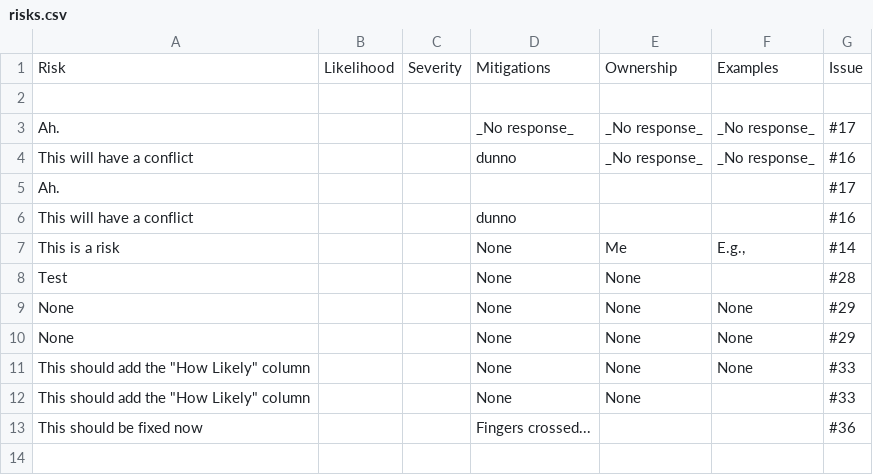
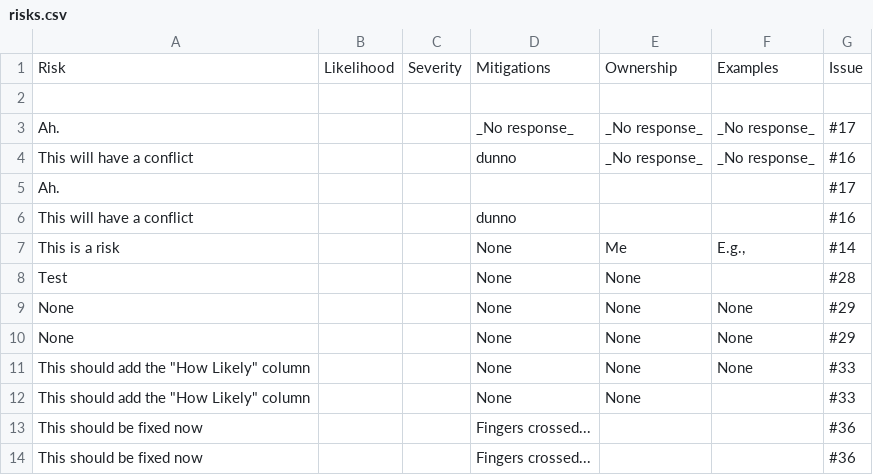
Before and after one commit to jshng-glasgow/SSI-Responsbile-AI-Risk-Register, a CSV file: register/risks.csv, drawn as a sheet; the diff names each change by its address in the sheet, - before the commit and + after, or states it on an @@ line.

```diff
--- a/register/risks.csv
+++ b/register/risks.csv
+row 14: This should be fixed now |  |  | Fingers crossed... |  |  | #36
```
